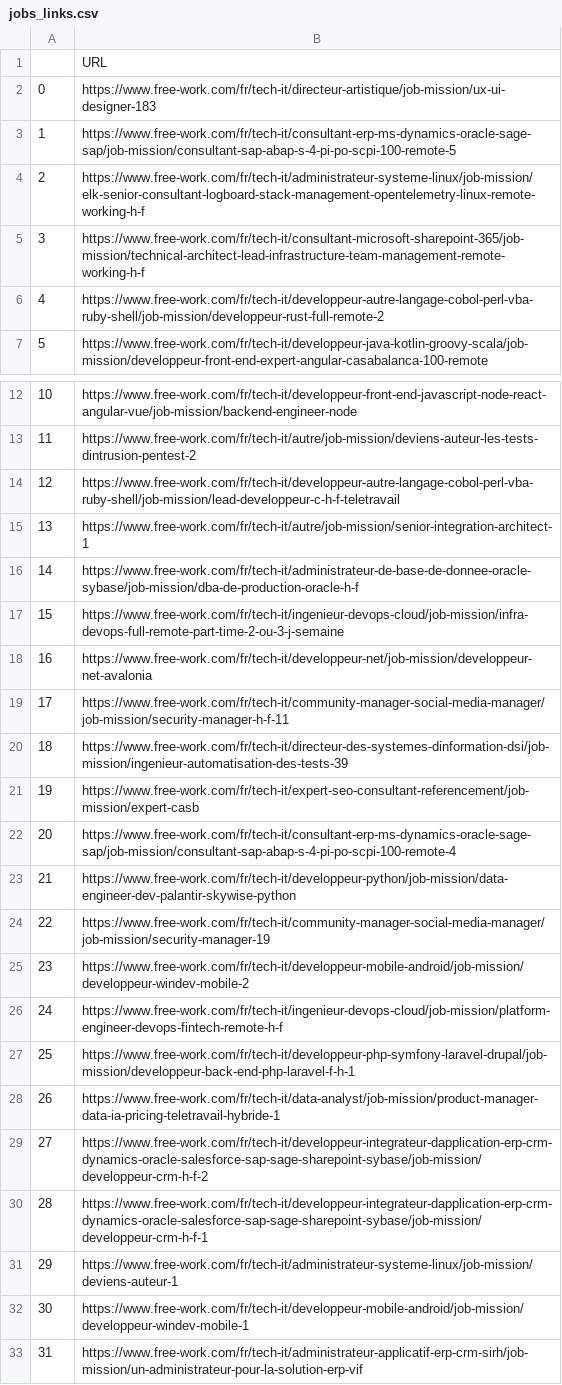
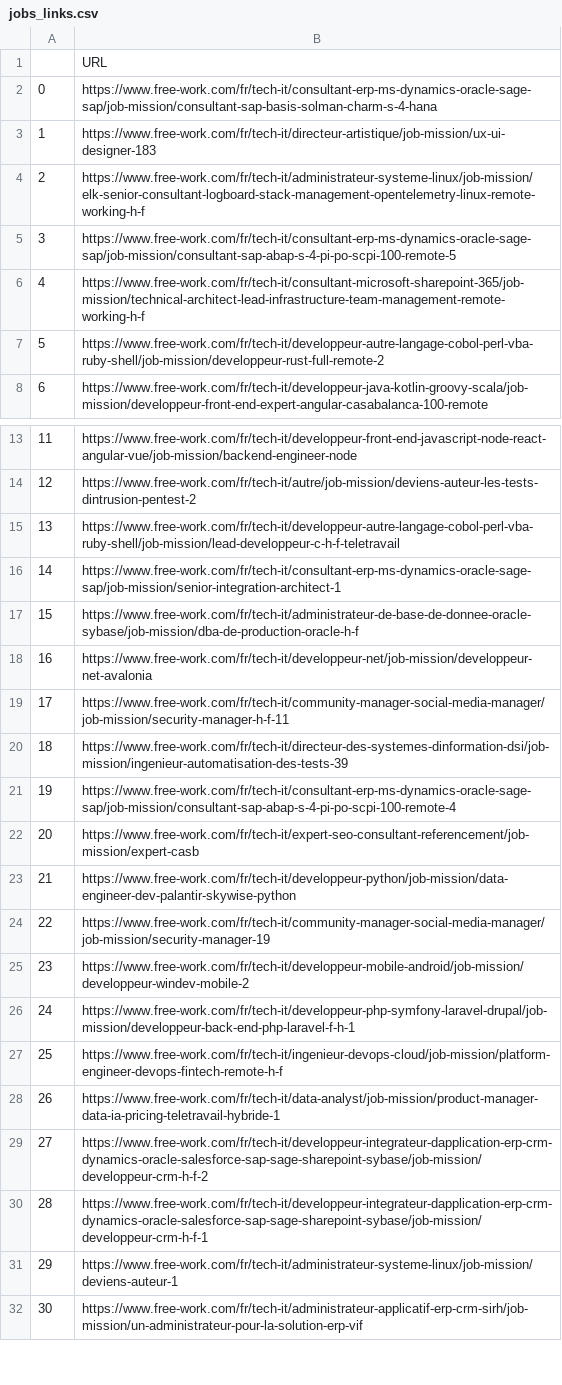
Before and after one commit to nazimboudeffa/scraping-free-work-python, a CSV file: output/jobs_links.csv, drawn as a sheet; only a part is shown, gaps mark what is left out; removed rows and columns are numbered as before the commit, all else as after; the diff covers the shown part only; the diff names each change by its address in the sheet, - before the commit and + after, or states it on an @@ line.

```diff
--- a/output/jobs_links.csv
+++ b/output/jobs_links.csv
+row 2: 0 | https://www.free-work.com/fr/tech-it/consultant-erp-ms-dynamics-oracle-sage-sap/job-mission/consultant-sap-basis-solman-charm-s-4-hana
@@ column A renumbered between rows 3 and 64 @@
-B16: https://www.free-work.com/fr/tech-it/autre/job-mission/senior-integration-architect-1
+B16: https://www.free-work.com/fr/tech-it/consultant-erp-ms-dynamics-oracle-sage-sap/job-mission/senior-integration-architect-1
-row 17: 15 | https://www.free-work.com/fr/tech-it/ingenieur-devops-cloud/job-mission/infra-devops-full-remote-part-time-2-ou-3-j-semaine
@@ row 22 moved to row 21: 19 @@
@@ row 27 moved to row 26: 24 @@
-row 32: 30 | https://www.free-work.com/fr/tech-it/developpeur-mobile-android/job-mission/developpeur-windev-mobile-1
```
Also changed, not shown: 1 added row and 5 moved rows elsewhere in this file, output/jobs_infos.csv, 3 other files.
